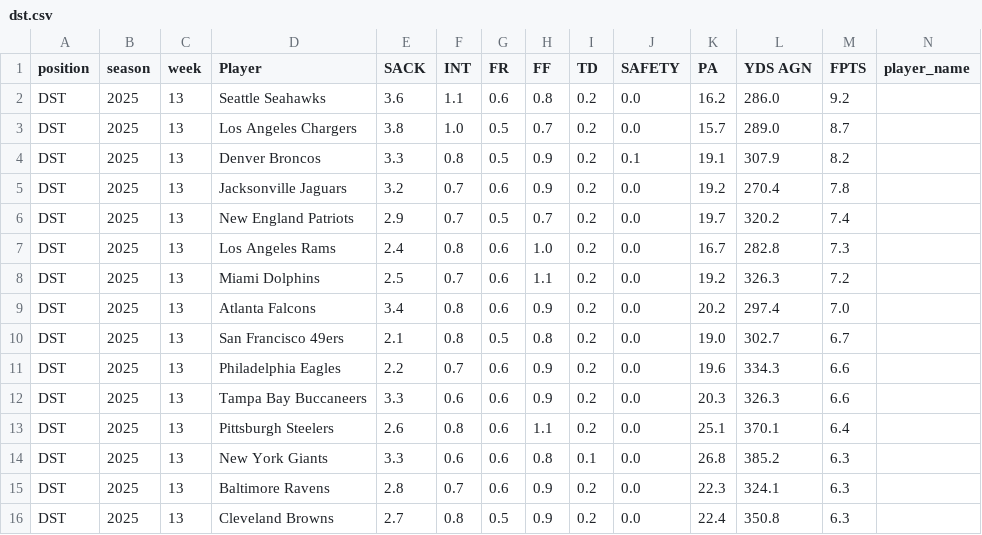
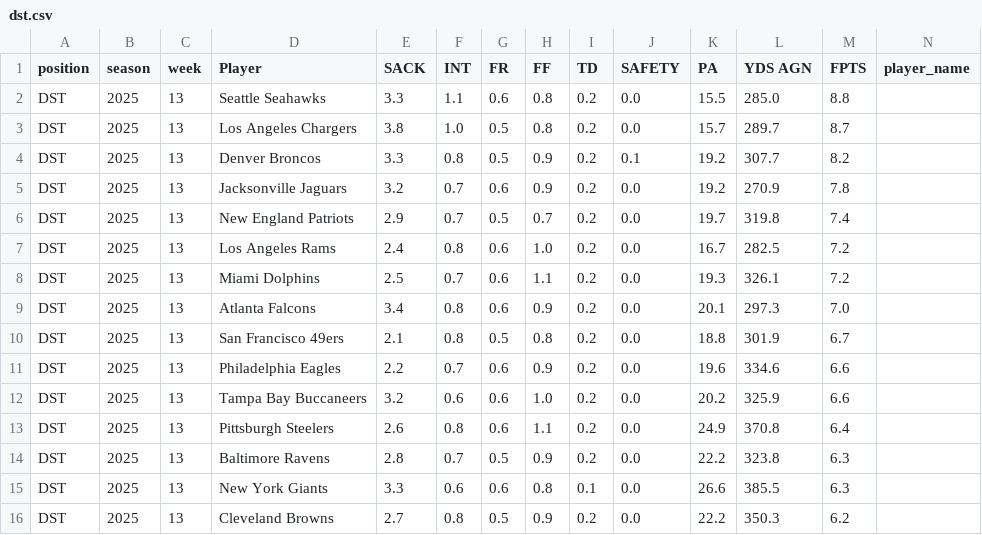
Before and after one commit to KoBeWa/fantasypros-projections, a CSV file: data/2025/week_current/dst.csv, drawn as a sheet; only a part is shown; removed rows and columns are numbered as before the commit, all else as after; rows hold the shown columns only; the diff covers the shown part only; the diff names each change by its address in the sheet, - before the commit and + after, or states it on an @@ line.

```diff
--- a/data/2025/week_current/dst.csv
+++ b/data/2025/week_current/dst.csv
-E2 (SACK): 3.6
+E2 (SACK): 3.3
-K2 (PA): 16.2
+K2 (PA): 15.5
-L2 (YDS AGN): 286.0
+L2 (YDS AGN): 285.0
-M2 (FPTS): 9.2
+M2 (FPTS): 8.8
-H3 (FF): 0.7
+H3 (FF): 0.8
-L3 (YDS AGN): 289.0
+L3 (YDS AGN): 289.7
-K4 (PA): 19.1
+K4 (PA): 19.2
-L4 (YDS AGN): 307.9
+L4 (YDS AGN): 307.7
-L5 (YDS AGN): 270.4
+L5 (YDS AGN): 270.9
-L6 (YDS AGN): 320.2
+L6 (YDS AGN): 319.8
-L7 (YDS AGN): 282.8
+L7 (YDS AGN): 282.5
-M7 (FPTS): 7.3
+M7 (FPTS): 7.2
-K8 (PA): 19.2
+K8 (PA): 19.3
-L8 (YDS AGN): 326.3
+L8 (YDS AGN): 326.1
-K9 (PA): 20.2
+K9 (PA): 20.1
-L9 (YDS AGN): 297.4
+L9 (YDS AGN): 297.3
-K10 (PA): 19.0
+K10 (PA): 18.8
-L10 (YDS AGN): 302.7
+L10 (YDS AGN): 301.9
-L11 (YDS AGN): 334.3
+L11 (YDS AGN): 334.6
-E12 (SACK): 3.3
+E12 (SACK): 3.2
-H12 (FF): 0.9
+H12 (FF): 1.0
-K12 (PA): 20.3
+K12 (PA): 20.2
-L12 (YDS AGN): 326.3
+L12 (YDS AGN): 325.9
-K13 (PA): 25.1
+K13 (PA): 24.9
-L13 (YDS AGN): 370.1
+L13 (YDS AGN): 370.8
+row 14: DST | 2025 | 13 | Baltimore Ravens | 2.8 | 0.7 | 0.5 | 0.9 | 0.2 | 0.0 | 22.2 | 323.8 | 6.3
-K15 (PA): 26.8
+K15 (PA): 26.6
-L15 (YDS AGN): 385.2
+L15 (YDS AGN): 385.5
-row 15: DST | 2025 | 13 | Baltimore Ravens | 2.8 | 0.7 | 0.6 | 0.9 | 0.2 | 0.0 | 22.3 | 324.1 | 6.3
-K16 (PA): 22.4
+K16 (PA): 22.2
-L16 (YDS AGN): 350.8
+L16 (YDS AGN): 350.3
-M16 (FPTS): 6.3
+M16 (FPTS): 6.2
```
Also changed, not shown: 2 added rows, 2 removed rows and 28 edited cells elsewhere in this file, data/2025/week_current/k.csv, data/2025/week_current/qb.csv, 3 other files.
